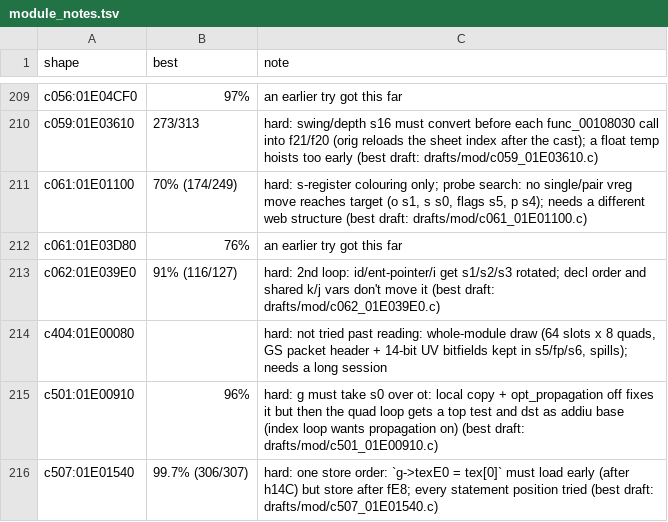
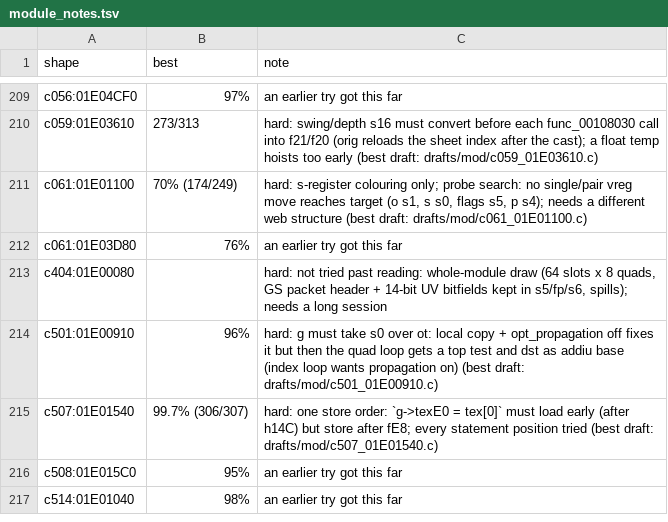
Before and after one commit to kira-502/dotr-decomp, a TSV file: config/module_notes.tsv, drawn as a sheet; only a part is shown, gaps mark what is left out; the shorter side is filled out with more unchanged rows; the diff names each change by its address in the sheet, - before the commit and + after, or states it on an @@ line.

```diff
--- a/config/module_notes.tsv
+++ b/config/module_notes.tsv
-row 213: c062:01E039E0 | 91% (116/127) | hard: 2nd loop: id/ent-pointer/i get s1/s2/s3 rotated; decl order and shared k/j vars don't move it (best draft: drafts/mod/c062_01E039E0.c)
```
Also changed, not shown: 2 other files.
